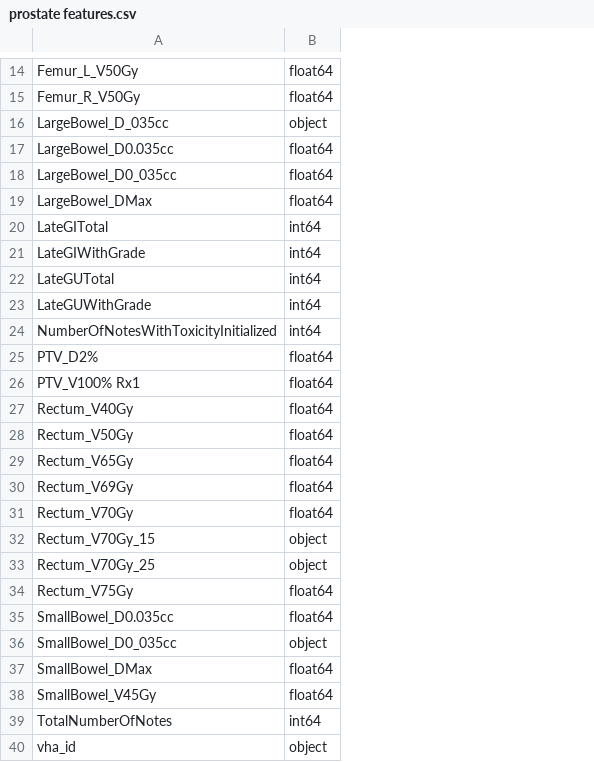
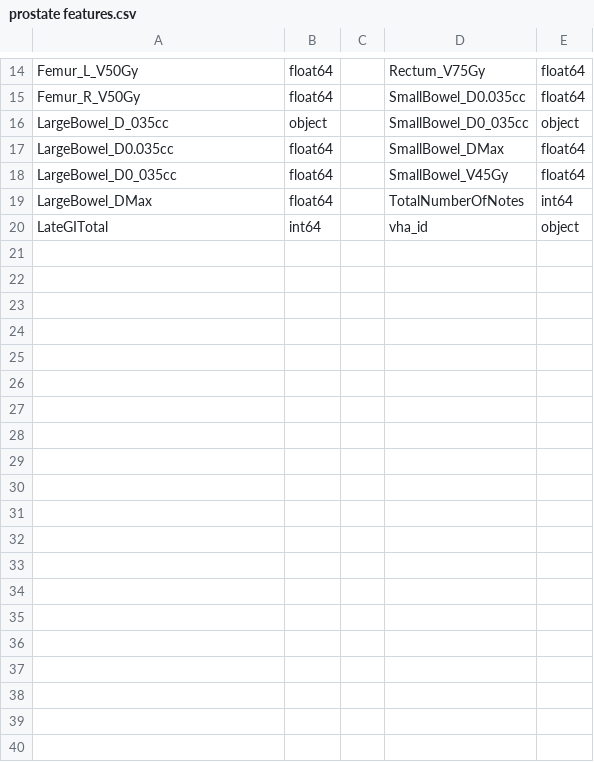
Before and after one commit to almusawiaf/GraphAugmentation, a CSV file: data/Prostate/prostate features.csv, drawn as a sheet; only a part is shown, gaps mark what is left out; removed rows and columns are numbered as before the commit, all else as after; the diff names each change by its address in the sheet, - before the commit and + after, or states it on an @@ line.

```diff
--- a/data/Prostate/prostate features.csv
+++ b/data/Prostate/prostate features.csv
+column C, empty
+column D, rows 14-20: Rectum_V75Gy | SmallBowel_D0.035cc | SmallBowel_D0_035cc | SmallBowel_DMax | SmallBowel_V45Gy | TotalNumberOfNotes | vha_id
+column E, rows 14-20: float64 | float64 | object | float64 | float64 | int64 | object
-row 21: LateGIWithGrade | int64
-row 22: LateGUTotal | int64
-row 23: LateGUWithGrade | int64
-row 24: NumberOfNotesWithToxicityInitialized | int64
-row 25: PTV_D2% | float64
-row 26: PTV_V100% Rx1 | float64
-row 27: Rectum_V40Gy | float64
-row 28: Rectum_V50Gy | float64
-row 29: Rectum_V65Gy | float64
-row 30: Rectum_V69Gy | float64
-row 31: Rectum_V70Gy | float64
-row 32: Rectum_V70Gy_15 | object
-row 33: Rectum_V70Gy_25 | object
-row 34: Rectum_V75Gy | float64
-row 35: SmallBowel_D0.035cc | float64
-row 36: SmallBowel_D0_035cc | object
-row 37: SmallBowel_DMax | float64
-row 38: SmallBowel_V45Gy | float64
-row 39: TotalNumberOfNotes | int64
-row 40: vha_id | object
```
Also changed, not shown: data/Lung/features.csv, 10 other files.
